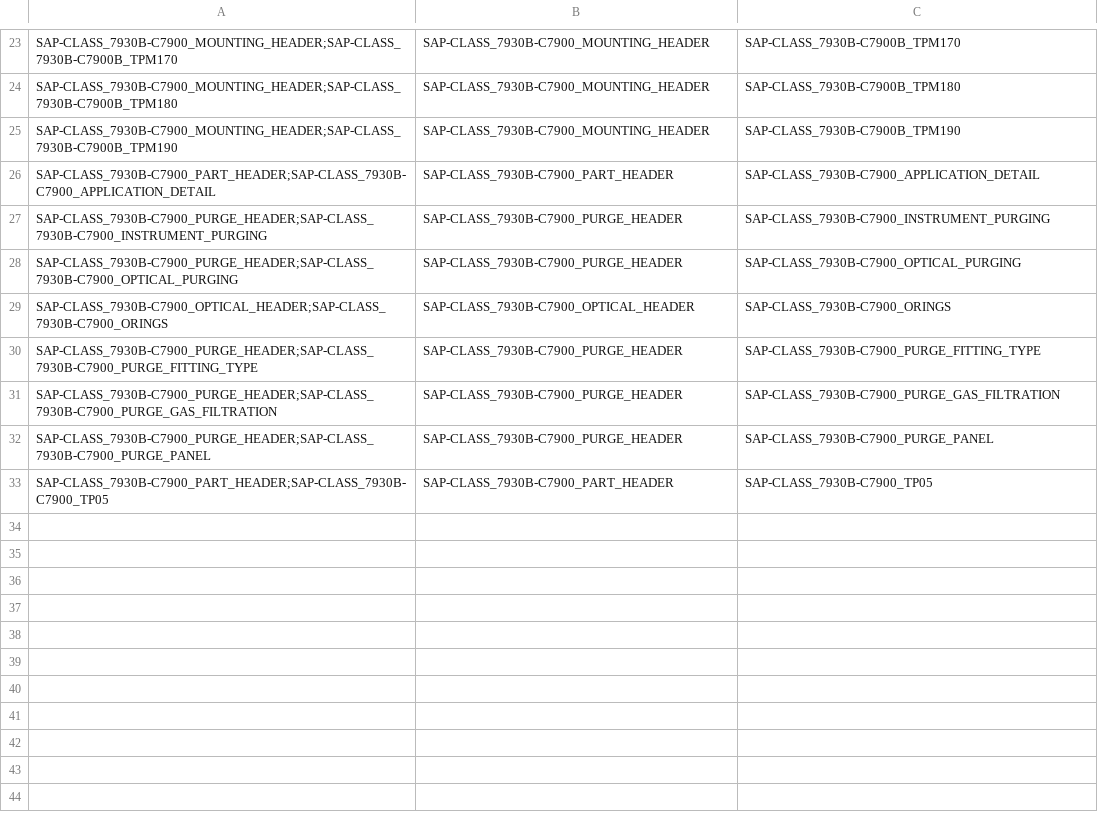
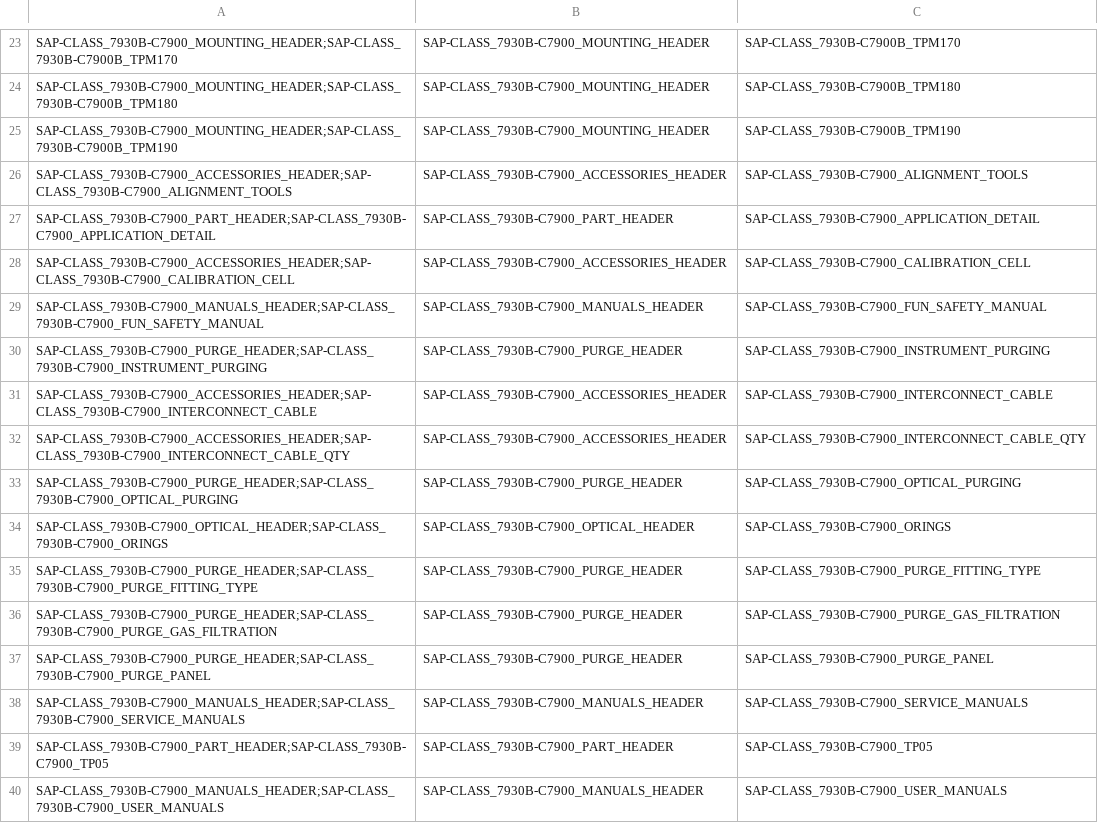
Before and after one commit to mbiondispw/servomex, a CSV file: datasets/sfdmu/servomex/en-US/servomex-sap-attributes/AttributeCategoryAttribute.csv, drawn as a sheet; only a part is shown, gaps mark what is left out; the diff names each change by its address in the sheet, - before the commit and + after, or states it on an @@ line.

```diff
--- a/datasets/sfdmu/servomex/en-US/servomex-sap-attributes/AttributeCategoryAttribute.csv
+++ b/datasets/sfdmu/servomex/en-US/servomex-sap-attributes/AttributeCategoryAttribute.csv
+row 26: SAP-CLASS_7930B-C7900_ACCESSORIES_HEADER;SAP-CLASS_7930B-C7900_ALIGNMENT_TOOLS | SAP-CLASS_7930B-C7900_ACCESSORIES_HEADER | SAP-CLASS_7930B-C7900_ALIGNMENT_TOOLS
+row 28: SAP-CLASS_7930B-C7900_ACCESSORIES_HEADER;SAP-CLASS_7930B-C7900_CALIBRATION_CELL | SAP-CLASS_7930B-C7900_ACCESSORIES_HEADER | SAP-CLASS_7930B-C7900_CALIBRATION_CELL
+row 29: SAP-CLASS_7930B-C7900_MANUALS_HEADER;SAP-CLASS_7930B-C7900_FUN_SAFETY_MANUAL | SAP-CLASS_7930B-C7900_MANUALS_HEADER | SAP-CLASS_7930B-C7900_FUN_SAFETY_MANUAL
+row 31: SAP-CLASS_7930B-C7900_ACCESSORIES_HEADER;SAP-CLASS_7930B-C7900_INTERCONNECT_CABLE | SAP-CLASS_7930B-C7900_ACCESSORIES_HEADER | SAP-CLASS_7930B-C7900_INTERCONNECT_CABLE
+row 32: SAP-CLASS_7930B-C7900_ACCESSORIES_HEADER;SAP-CLASS_7930B-C7900_INTERCONNECT_CABLE_QTY | SAP-CLASS_7930B-C7900_ACCESSORIES_HEADER | SAP-CLASS_7930B-C7900_INTERCONNECT_CABLE_QTY
+row 38: SAP-CLASS_7930B-C7900_MANUALS_HEADER;SAP-CLASS_7930B-C7900_SERVICE_MANUALS | SAP-CLASS_7930B-C7900_MANUALS_HEADER | SAP-CLASS_7930B-C7900_SERVICE_MANUALS
+row 40: SAP-CLASS_7930B-C7900_MANUALS_HEADER;SAP-CLASS_7930B-C7900_USER_MANUALS | SAP-CLASS_7930B-C7900_MANUALS_HEADER | SAP-CLASS_7930B-C7900_USER_MANUALS
```
Also changed, not shown: datasets/sfdmu/servomex/en-US/servomex-sap-attributes/AttributeDefinition.csv, datasets/sfdmu/servomex/en-US/servomex-sap-attributes/AttributePicklist.csv, 8 other files.
